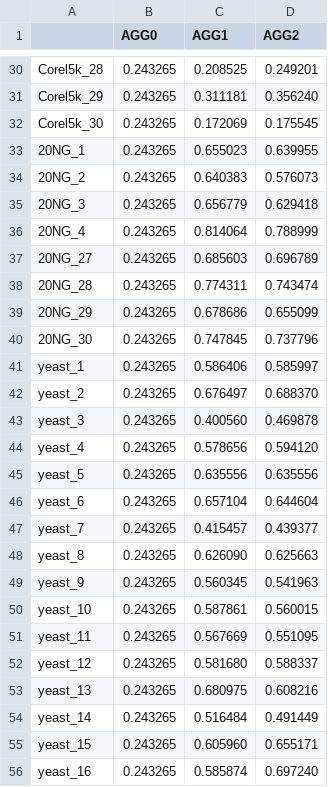
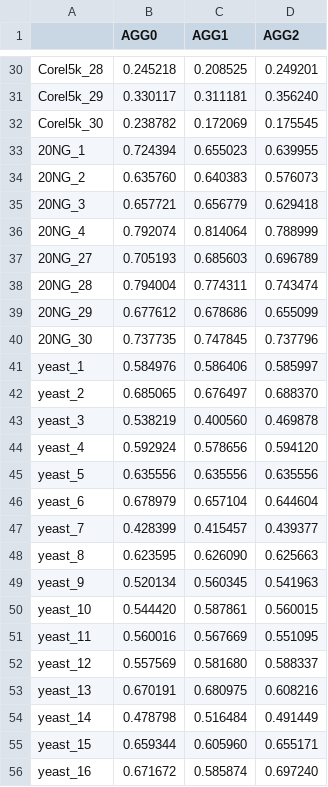
Before and after one commit to daviddb11/MLFedAvg, a CSV file: Estadísticas/SSACCURACY_LOCAL_AGGS.csv, drawn as a sheet; only a part is shown, gaps mark what is left out; the diff covers the shown part only; the diff names each change by its address in the sheet, - before the commit and + after, or states it on an @@ line.

```diff
--- a/Estadísticas/SSACCURACY_LOCAL_AGGS.csv
+++ b/Estadísticas/SSACCURACY_LOCAL_AGGS.csv
-B30 (AGG0): 0.243265
+B30 (AGG0): 0.245218
-B31 (AGG0): 0.243265
+B31 (AGG0): 0.330117
-B32 (AGG0): 0.243265
+B32 (AGG0): 0.238782
-B33 (AGG0): 0.243265
+B33 (AGG0): 0.724394
-B34 (AGG0): 0.243265
+B34 (AGG0): 0.635760
-B35 (AGG0): 0.243265
+B35 (AGG0): 0.657721
-B36 (AGG0): 0.243265
+B36 (AGG0): 0.792074
-B37 (AGG0): 0.243265
+B37 (AGG0): 0.705193
-B38 (AGG0): 0.243265
+B38 (AGG0): 0.794004
-B39 (AGG0): 0.243265
+B39 (AGG0): 0.677612
-B40 (AGG0): 0.243265
+B40 (AGG0): 0.737735
-B41 (AGG0): 0.243265
+B41 (AGG0): 0.584976
-B42 (AGG0): 0.243265
+B42 (AGG0): 0.685065
-B43 (AGG0): 0.243265
+B43 (AGG0): 0.538219
-B44 (AGG0): 0.243265
+B44 (AGG0): 0.592924
-B45 (AGG0): 0.243265
+B45 (AGG0): 0.635556
-B46 (AGG0): 0.243265
+B46 (AGG0): 0.678979
-B47 (AGG0): 0.243265
+B47 (AGG0): 0.428399
-B48 (AGG0): 0.243265
+B48 (AGG0): 0.623595
-B49 (AGG0): 0.243265
+B49 (AGG0): 0.520134
-B50 (AGG0): 0.243265
+B50 (AGG0): 0.544420
-B51 (AGG0): 0.243265
+B51 (AGG0): 0.560016
-B52 (AGG0): 0.243265
+B52 (AGG0): 0.557569
-B53 (AGG0): 0.243265
+B53 (AGG0): 0.670191
-B54 (AGG0): 0.243265
+B54 (AGG0): 0.478798
-B55 (AGG0): 0.243265
+B55 (AGG0): 0.659344
-B56 (AGG0): 0.243265
+B56 (AGG0): 0.671672
```
Also changed, not shown: 151 edited cells elsewhere in this file, 1 other file.
